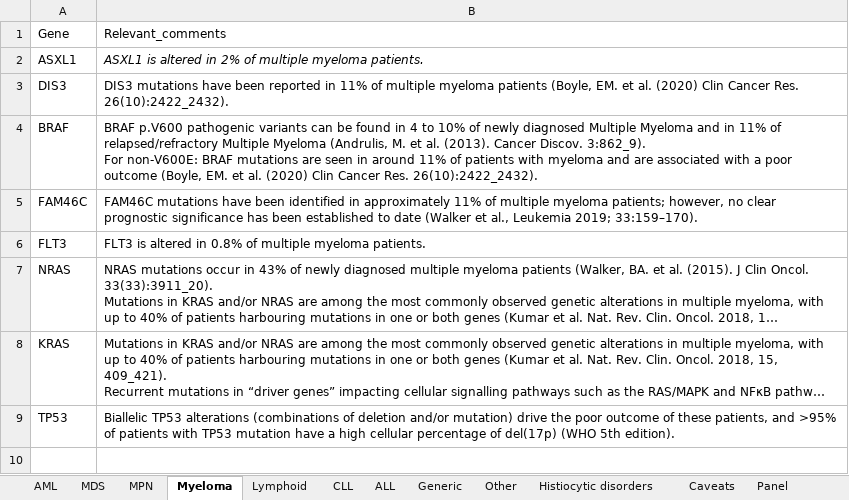
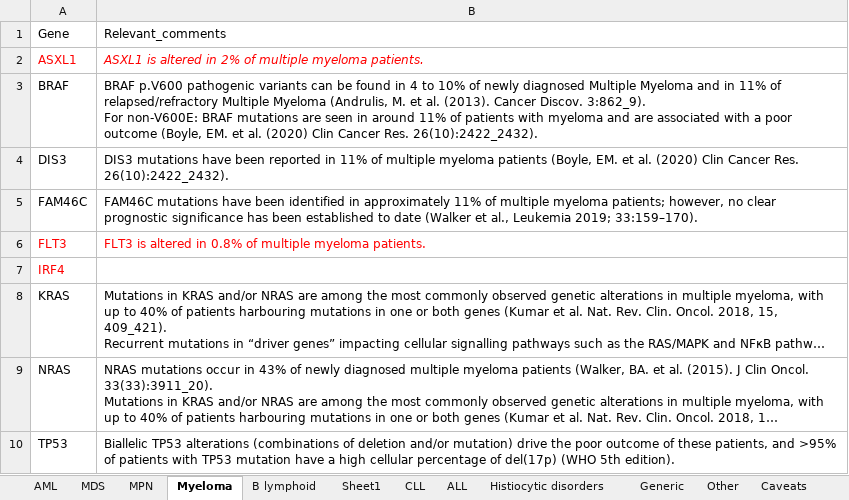
Before and after one commit to brittanymills593/NGS-comments, an Excel workbook: NGS_comments_automation.xlsx, sheet Myeloma, drawn as a sheet; long unchanged cells end in …; values as stored, in another font and other column widths than the file's, no borders; the diff names each change by its address in the sheet, - before the commit and + after, or states it on an @@ line.

```diff
--- a/NGS_comments_automation.xlsx (sheet Myeloma)
+++ b/NGS_comments_automation.xlsx (sheet Myeloma)
-sheet tab: Lymphoid
+sheet tab: B lymphoid
+sheet tab: Sheet1
@@ sheet tab order changed: AML | MDS | MPN | Myeloma | B lymphoid | Sheet1 | CLL | ALL | Histiocytic disorders | Generic | Other | Caveats @@
-A2:B2 text colour: black
+A2:B2 text colour: #FF0000
@@ row 4 moved to row 3: BRAF @@
-A6:B6 text colour: black
+A6:B6 text colour: #FF0000
+row 7: IRF4
```
Also changed, not shown: sheet B lymphoid, sheet AML, sheet MDS, sheet Other, sheet ALL, sheet MPN, 1 more sheet.
